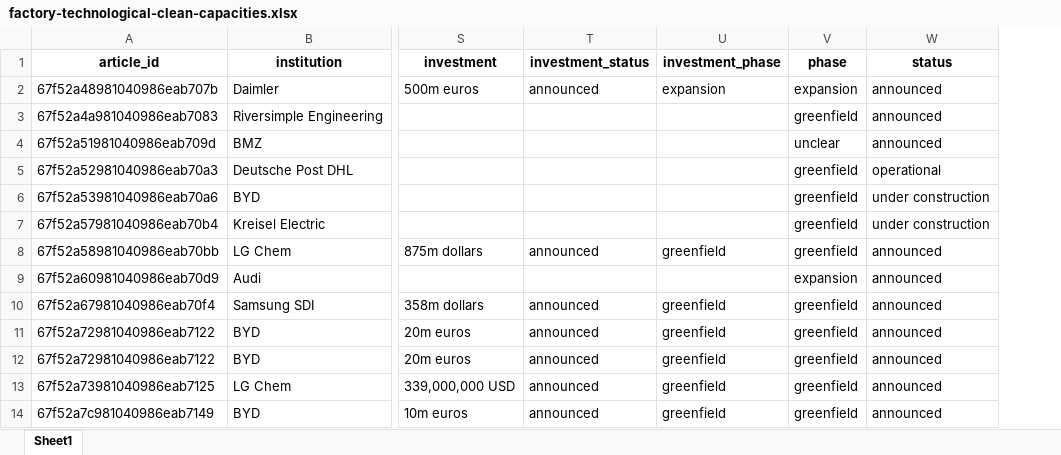
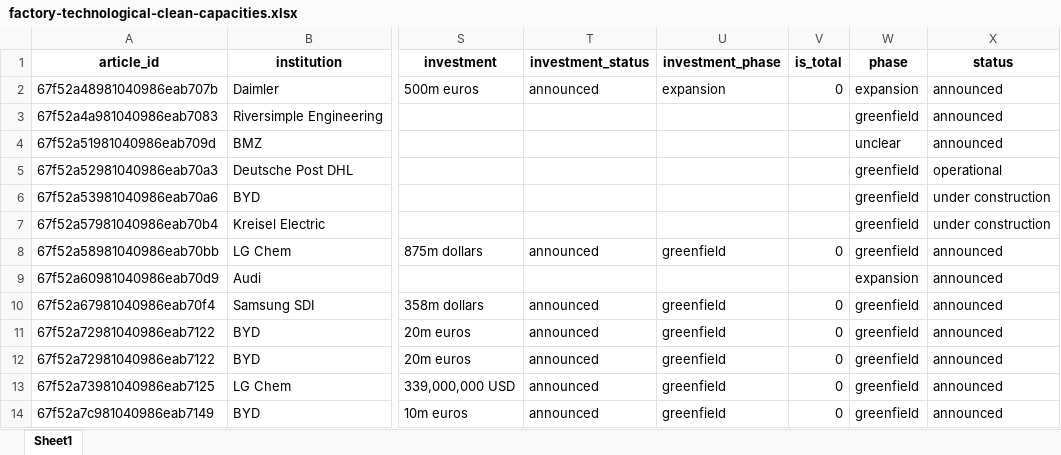
Before and after one commit to benmcwilliams/tuone-core, an Excel workbook: reconcile/storage/output/factory-technological-clean-capacities.xlsx, sheet Sheet1, drawn as a sheet; only a part is shown, gaps mark what is left out; values as stored, in another font and other column widths than the file's, no borders; the diff names each change by its address in the sheet, - before the commit and + after, or states it on an @@ line.

Commit message:
phase num completed - first attempts at phase summaries

```diff
--- a/reconcile/storage/output/factory-technological-clean-capacities.xlsx (sheet Sheet1)
+++ b/reconcile/storage/output/factory-technological-clean-capacities.xlsx (sheet Sheet1)
+column V (is_total), rows 2-14: 0 |  |  |  |  |  | 0 |  | 0 | 0 | 0 | 0 | 0
```
Also changed, not shown: reconcile/storage/output/clean-investment-funds-factory.xlsx, reconcile/storage/output/factory-technological-clean-capacities-investments.xlsx, 14 other files.
